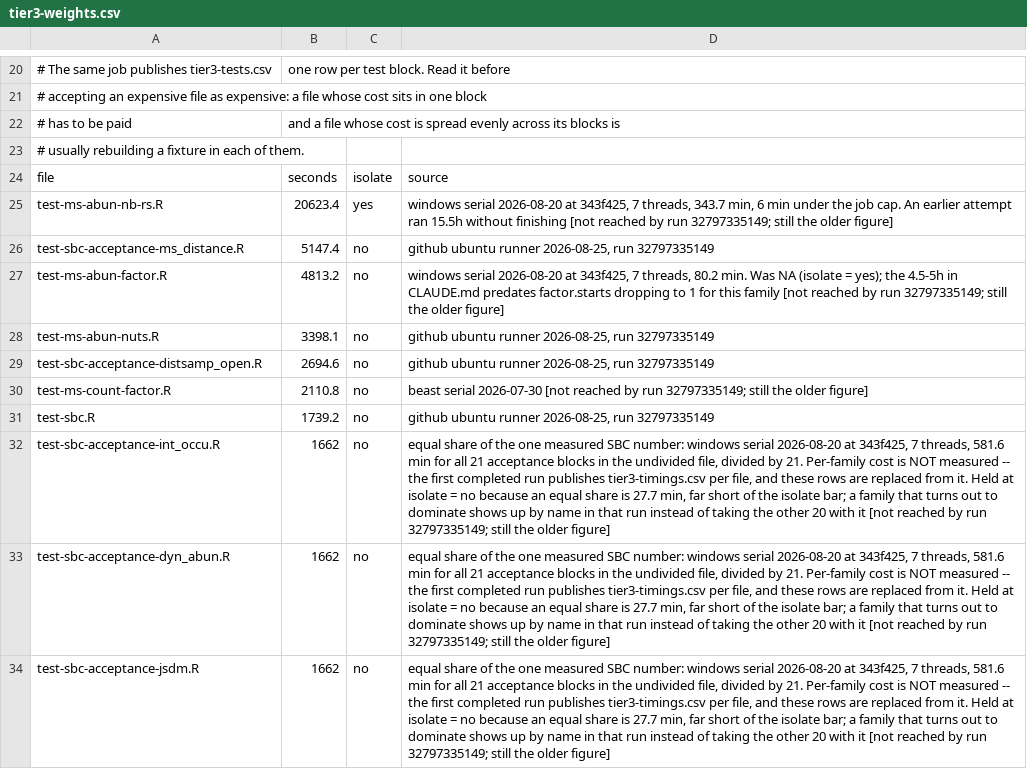
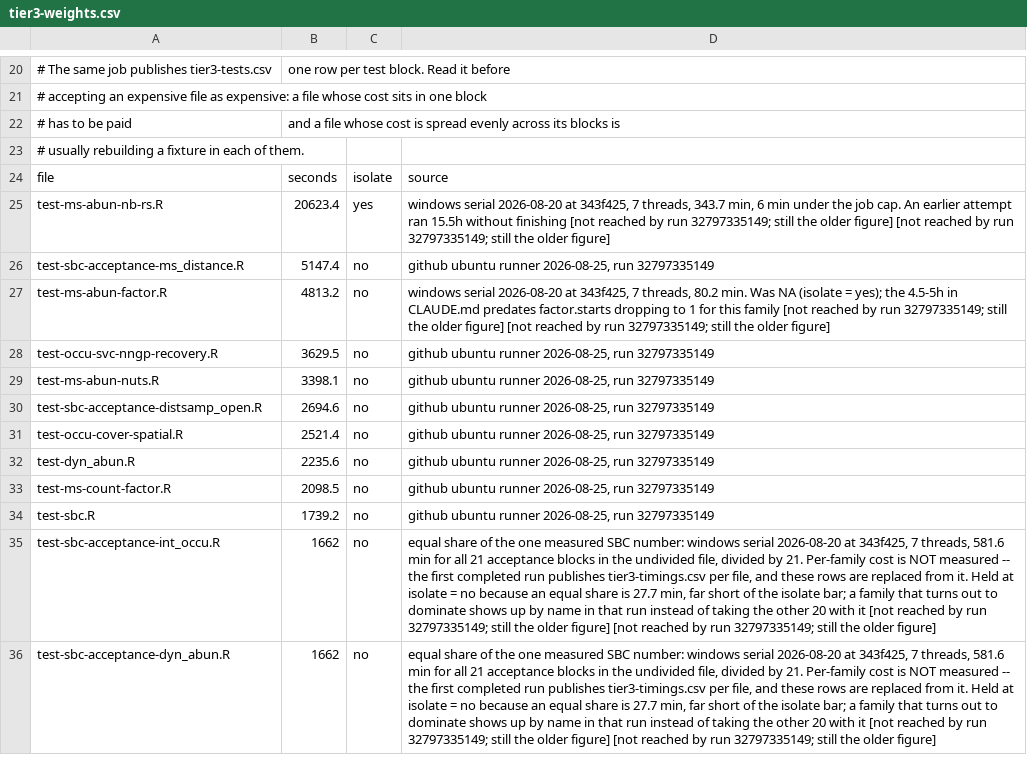
Before and after one commit to gcol33/tulpaObs, a CSV file: .github/tier3-weights.csv, drawn as a sheet; only a part is shown, gaps mark what is left out; removed rows and columns are numbered as before the commit, all else as after; the diff covers the shown part only; the diff names each change by its address in the sheet, - before the commit and + after, or states it on an @@ line.

```diff
--- a/.github/tier3-weights.csv
+++ b/.github/tier3-weights.csv
-D25: …older figure]
+D25: …older figure] [not reached by run 32797335149; still the older figure]
-D27: …older figure]
+D27: …older figure] [not reached by run 32797335149; still the older figure]
+row 28: test-occu-svc-nngp-recovery.R | 3629.5 | no | github ubuntu runner 2026-08-25, run 32797335149
+row 31: test-occu-cover-spatial.R | 2521.4 | no | github ubuntu runner 2026-08-25, run 32797335149
+row 32: test-dyn_abun.R | 2235.6 | no | github ubuntu runner 2026-08-25, run 32797335149
-B33: 2110.8
+B33: 2098.5
-D33: beast serial 2026-07-30 [not reached by run 32797335149; still the older figure]
+D33: github ubuntu runner 2026-08-25, run 32797335149
-D35:D36: …older figure]
+D35:D36: …older figure] [not reached by run 32797335149; still the older figure]
-row 34: test-sbc-acceptance-jsdm.R | 1662 | no | equal share of the one measured SBC number: windows serial 2026-08-20 at 343f425, 7 threads, 581.6 min for all 21 acceptance blocks in the undivided file, divided by 21. Per-family cost is NOT measured -- the first completed run publishes tier3-timings.csv per file, and these rows are replaced from it. Held at isolate = no because an equal share is 27.7 min, far short of the isolate bar; a family that turns out to dominate shows up by name in that run instead of taking the other 20 with it [not reached by run 32797335149; still the older figure]
```
Also changed, not shown: 14 added rows, 2 removed rows and 9 edited cells elsewhere in this file.
